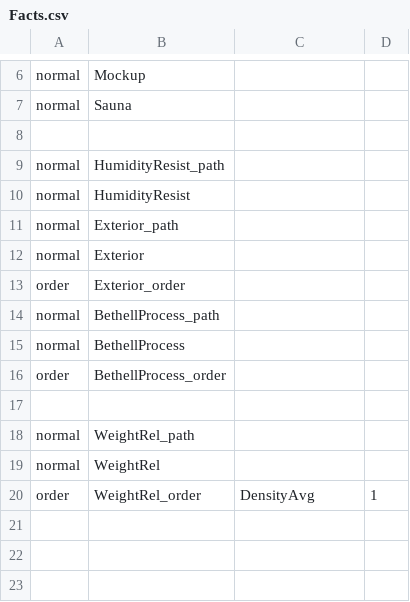
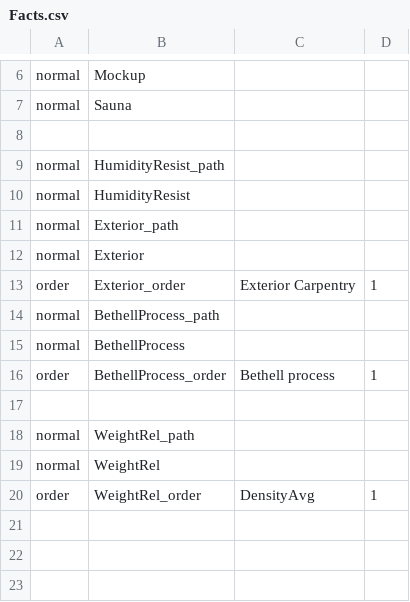
Before and after one commit to frank/oxylus, a CSV file: source/Facts.csv, drawn as a sheet; only a part is shown, gaps mark what is left out.

Commit message:
Worked on the order facts in the facts.csv

```diff
--- a/source/Facts.csv
+++ b/source/Facts.csv
@@ -12,6 +12,6 @@ normal,Exterior_path
 normal,Exterior
-order,Exterior_order
+order,Exterior_order,Exterior Carpentry,1
 normal,BethellProcess_path
 normal,BethellProcess
-order,BethellProcess_order
+order,BethellProcess_order,Bethell process,1
 
```
Also changed, not shown: 1 other file.
